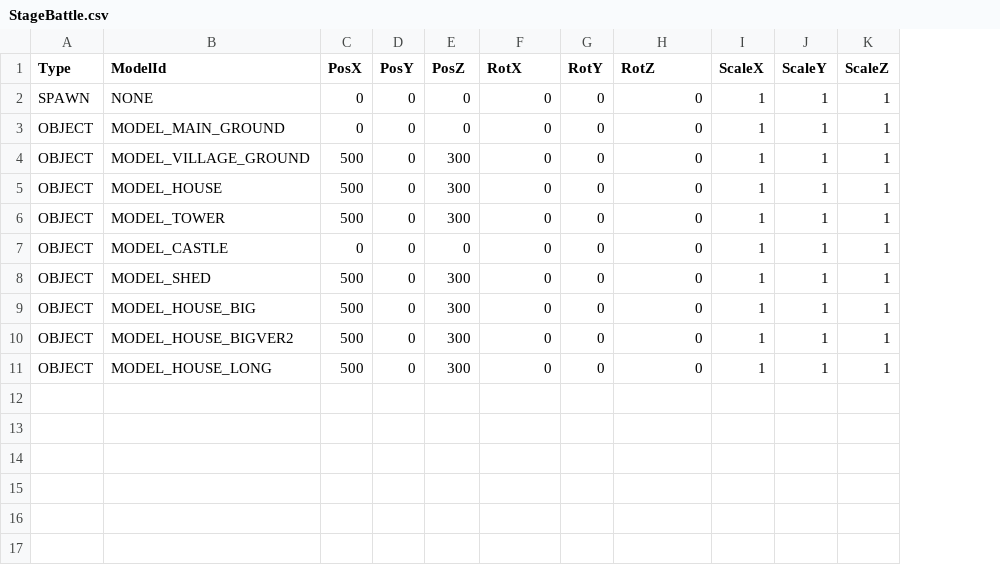
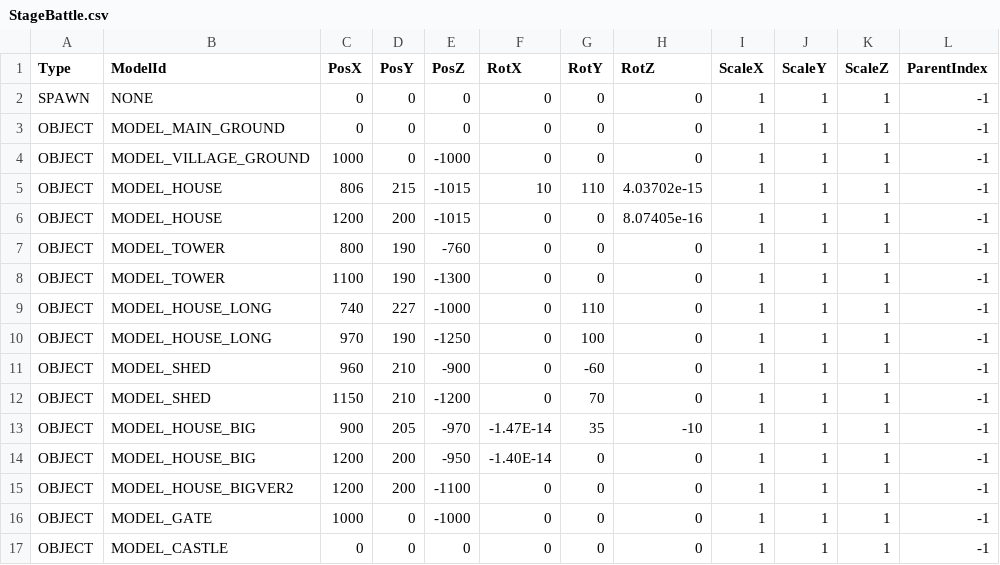
Before and after one commit to nemuiyozzz/Game_Works_Winter_2026, a CSV file: Data/Csv/StageBattle.csv, drawn as a sheet; removed rows and columns are numbered as before the commit, all else as after; the diff names each change by its address in the sheet, - before the commit and + after, or states it on an @@ line.

```diff
--- a/Data/Csv/StageBattle.csv
+++ b/Data/Csv/StageBattle.csv
+column L (ParentIndex), rows 2-4: all -1; rows 15-17: all -1
-C4 (PosX): 500
+C4 (PosX): 1000
-E4 (PosZ): 300
+E4 (PosZ): -1000
+row 5: OBJECT | MODEL_HOUSE | 806 | 215 | -1015 | 10 | 110 | 4.03702e-15 | 1 | 1 | 1 | -1
+row 6: OBJECT | MODEL_HOUSE | 1200 | 200 | -1015 | 0 | 0 | 8.07405e-16 | 1 | 1 | 1 | -1
+row 7: OBJECT | MODEL_TOWER | 800 | 190 | -760 | 0 | 0 | 0 | 1 | 1 | 1 | -1
+row 8: OBJECT | MODEL_TOWER | 1100 | 190 | -1300 | 0 | 0 | 0 | 1 | 1 | 1 | -1
+row 9: OBJECT | MODEL_HOUSE_LONG | 740 | 227 | -1000 | 0 | 110 | 0 | 1 | 1 | 1 | -1
+row 10: OBJECT | MODEL_HOUSE_LONG | 970 | 190 | -1250 | 0 | 100 | 0 | 1 | 1 | 1 | -1
+row 11: OBJECT | MODEL_SHED | 960 | 210 | -900 | 0 | -60 | 0 | 1 | 1 | 1 | -1
+row 12: OBJECT | MODEL_SHED | 1150 | 210 | -1200 | 0 | 70 | 0 | 1 | 1 | 1 | -1
+row 13: OBJECT | MODEL_HOUSE_BIG | 900 | 205 | -970 | -1.47E-14 | 35 | -10 | 1 | 1 | 1 | -1
+row 14: OBJECT | MODEL_HOUSE_BIG | 1200 | 200 | -950 | -1.40E-14 | 0 | 0 | 1 | 1 | 1 | -1
-B15 (ModelId): MODEL_HOUSE
+B15 (ModelId): MODEL_HOUSE_BIGVER2
-C15 (PosX): 500
+C15 (PosX): 1200
-D15 (PosY): 0
+D15 (PosY): 200
-E15 (PosZ): 300
+E15 (PosZ): -1100
-B16 (ModelId): MODEL_TOWER
+B16 (ModelId): MODEL_GATE
-C16 (PosX): 500
+C16 (PosX): 1000
-E16 (PosZ): 300
+E16 (PosZ): -1000
-row 8: OBJECT | MODEL_SHED | 500 | 0 | 300 | 0 | 0 | 0 | 1 | 1 | 1
-row 9: OBJECT | MODEL_HOUSE_BIG | 500 | 0 | 300 | 0 | 0 | 0 | 1 | 1 | 1
-row 10: OBJECT | MODEL_HOUSE_BIGVER2 | 500 | 0 | 300 | 0 | 0 | 0 | 1 | 1 | 1
-row 11: OBJECT | MODEL_HOUSE_LONG | 500 | 0 | 300 | 0 | 0 | 0 | 1 | 1 | 1
```
Also changed, not shown: Data/Csv/ResourceList.csv, 22 other files.
